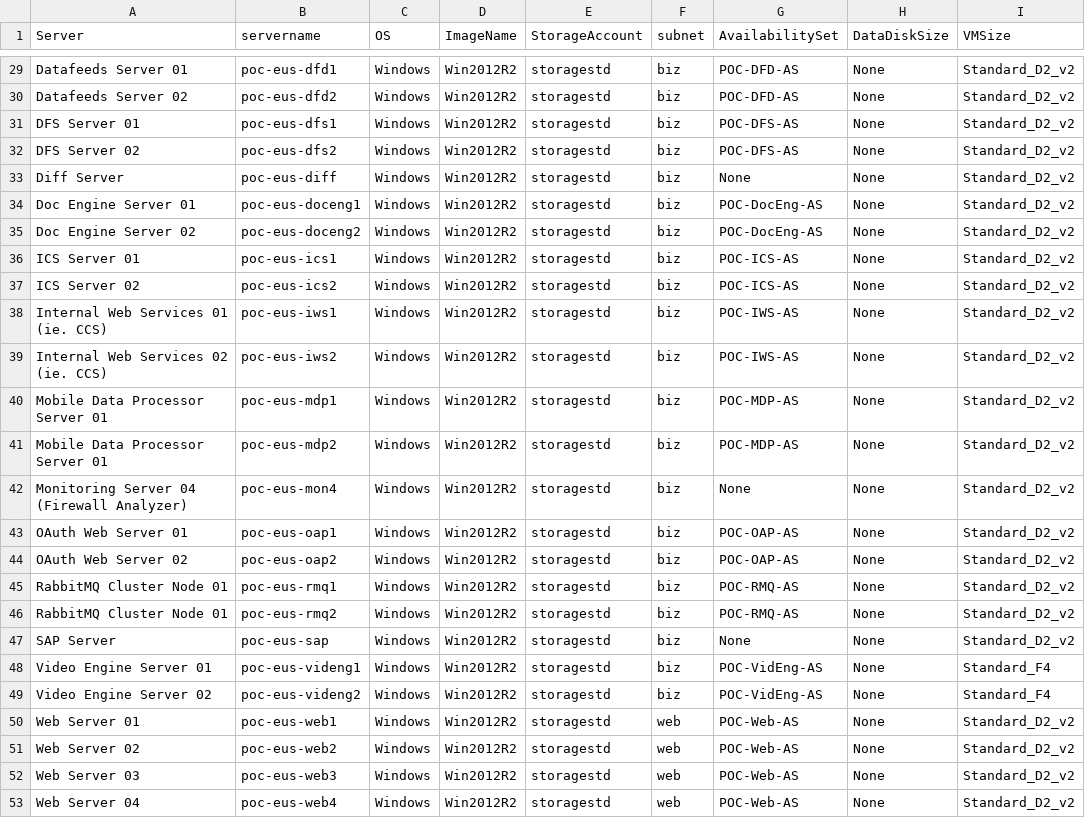
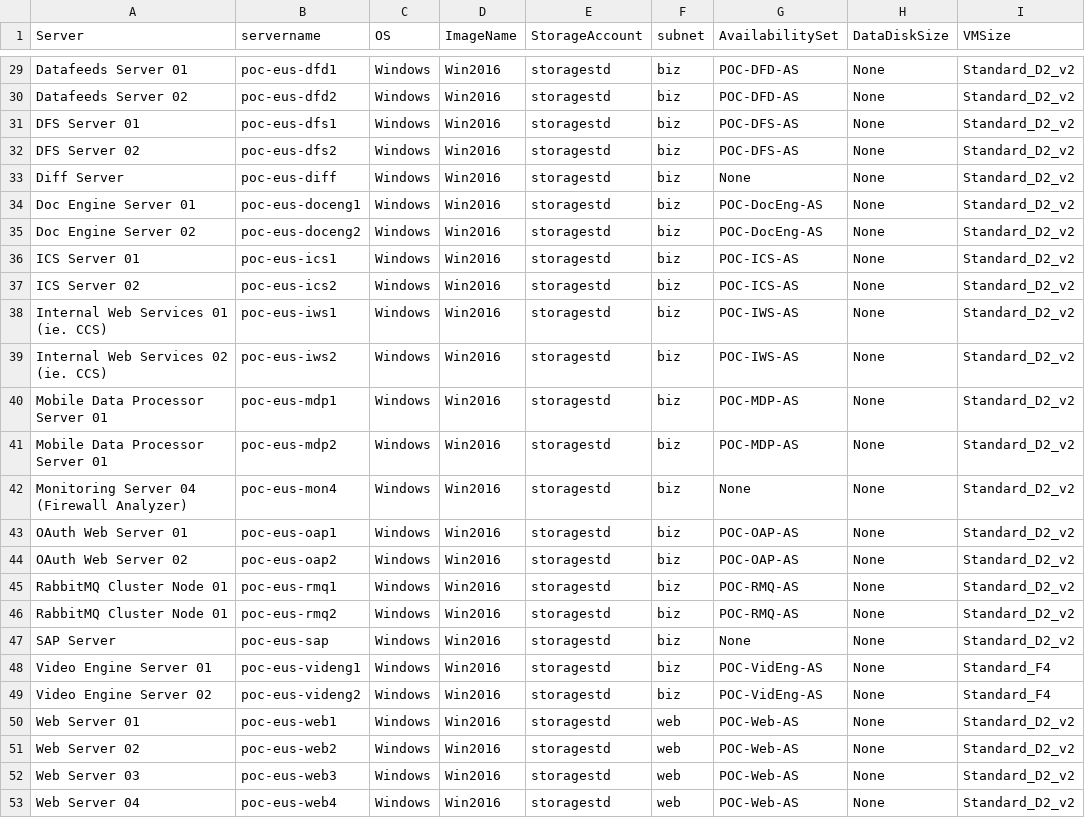
Before and after one commit to AzureAdvocateBit/BRK2315-1, a CSV file: csv_files/VMList.csv, drawn as a sheet; only a part is shown, gaps mark what is left out; the diff covers the shown part only; the diff names each change by its address in the sheet, - before the commit and + after, or states it on an @@ line.

```diff
--- a/csv_files/VMList.csv
+++ b/csv_files/VMList.csv
-D29:D53 (ImageName): Win2012R2
+D29:D53 (ImageName): Win2016
```
Also changed, not shown: 27 edited cells elsewhere in this file, 1 other file.
